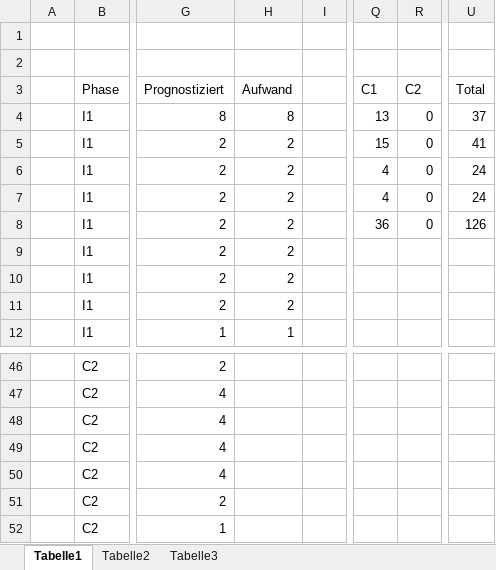
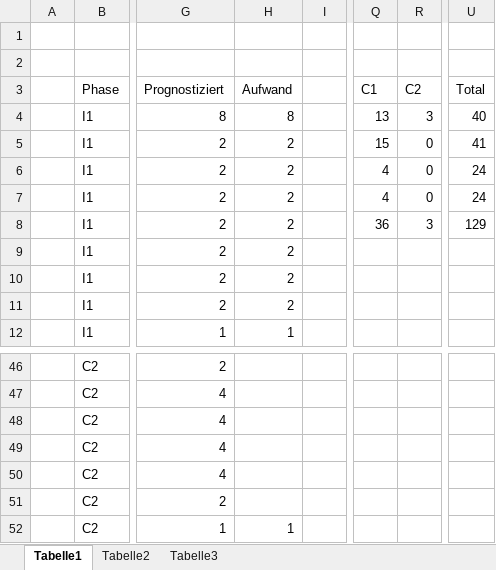
Before and after one commit to docker-apps/Docker, an Excel workbook: Documents/Projektmanagement/Stundenerfassung.xlsx, sheet Tabelle1, drawn as a sheet; only a part is shown, gaps mark what is left out; values as stored, in another font and other column widths than the file's, no borders; table styles not drawn; the diff covers the shown part only; the diff names each change by its address in the sheet, - before the commit and + after, or states it on an @@ line.

```diff
--- a/Documents/Projektmanagement/Stundenerfassung.xlsx (sheet Tabelle1)
+++ b/Documents/Projektmanagement/Stundenerfassung.xlsx (sheet Tabelle1)
-R4 (C2): 0
+R4 (C2): 3
-U4 (Total): 37
+U4 (Total): 40
-R8 (C2): 0
+R8 (C2): 3
-U8 (Total): 126
+U8 (Total): 129
-H52 (Aufwand): (empty)
+H52 (Aufwand): 1
```
Also changed, not shown: 24 edited cells elsewhere in this sheet.
